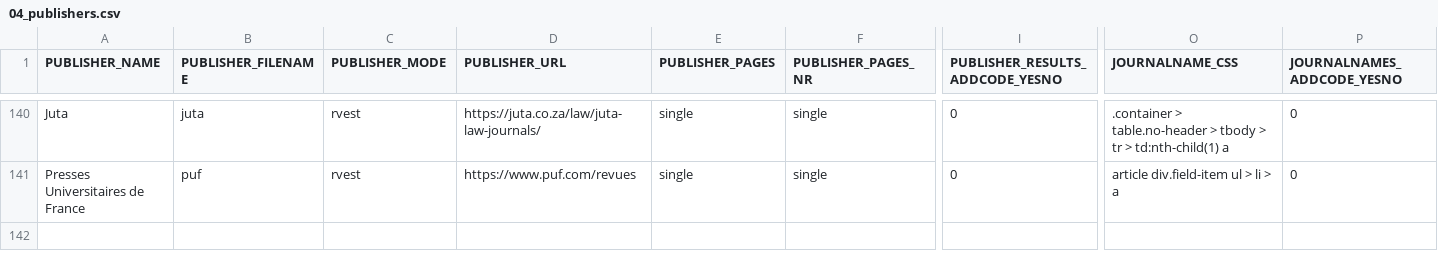
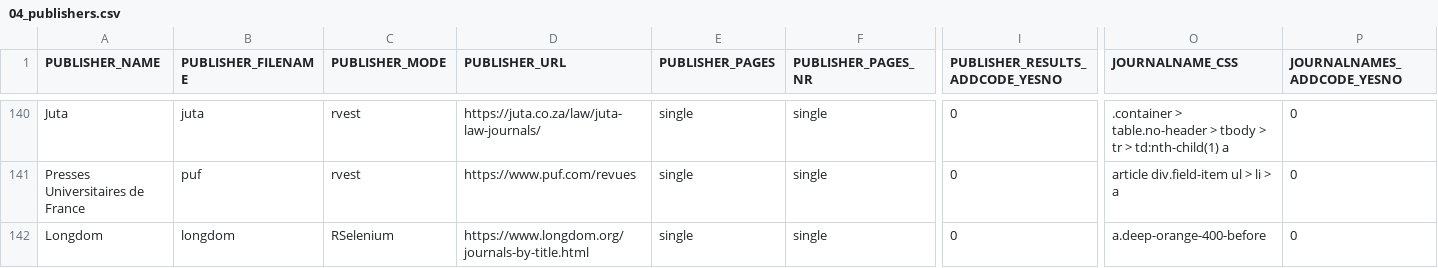
Before and after one commit to andreaspacher/academic-publishers, a CSV file: Data/04_publishers.csv, drawn as a sheet; only a part is shown, gaps mark what is left out; rows hold the shown columns only; the diff names each change by its address in the sheet, - before the commit and + after, or states it on an @@ line.

Commit message:
add publisher

```diff
--- a/Data/04_publishers.csv
+++ b/Data/04_publishers.csv
+row 142: Longdom | longdom | RSelenium | https://www.longdom.org/journals-by-title.html | single | single | 0 | a.deep-orange-400-before | 0
```
Also changed, not shown: 1 other file.
